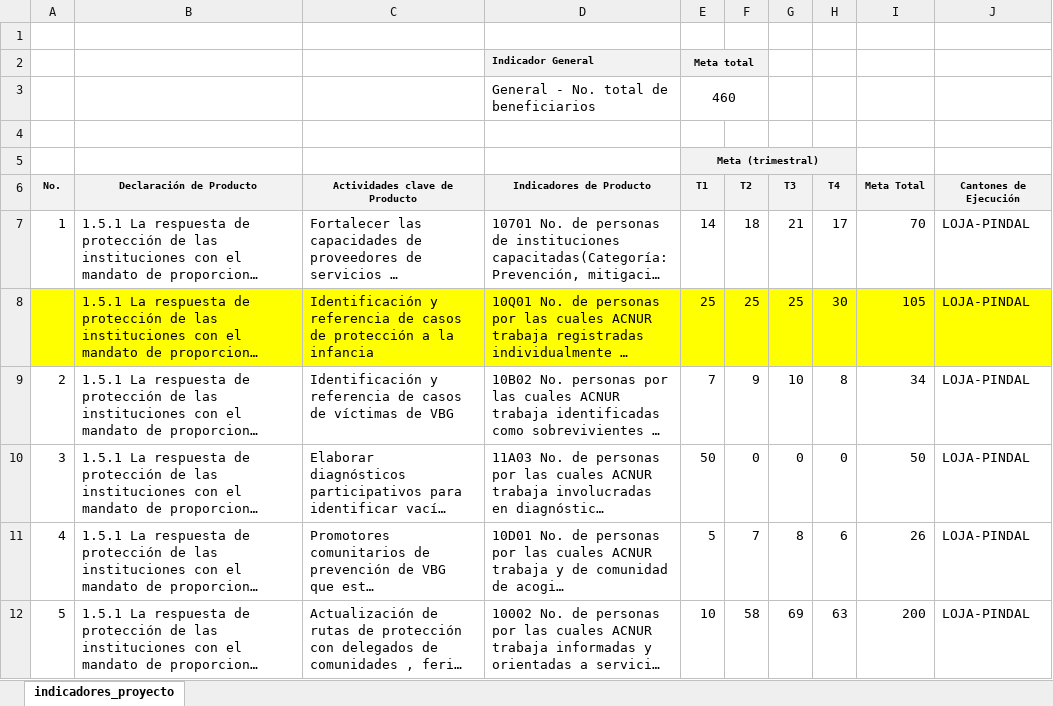
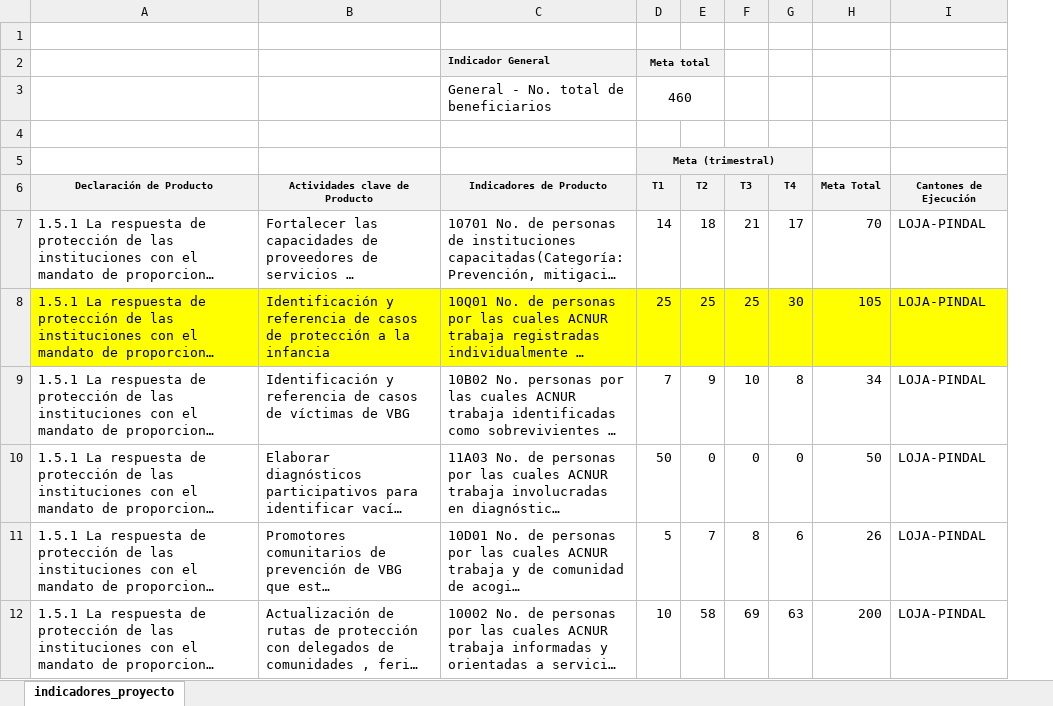
Before and after one commit to ACNUR-Ecuador/OSMOSYS_2022, an Excel workbook: DataImport2023/Final2023/Socios/16_326_PE.xlsm, sheet indicadores_proyecto, drawn as a sheet; only a part is shown; long unchanged cells end in …; values as stored, in another font and other column widths than the file's, no borders; the diff names each change by its address in the sheet, - before the commit and + after, or states it on an @@ line.

```diff
--- a/DataImport2023/Final2023/Socios/16_326_PE.xlsm (sheet indicadores_proyecto)
+++ b/DataImport2023/Final2023/Socios/16_326_PE.xlsm (sheet indicadores_proyecto)
-column A, rows 6-12: No. | 1 |  | 2 | 3 | 4 | 5
```
Also changed, not shown: formulas that keep their value, DataImport2023/Final2023/Socios/01_335_WORLD VISION.xlsx, DataImport2023/Final2023/Socios/11_331_CDH.xlsm, 25 other files.
